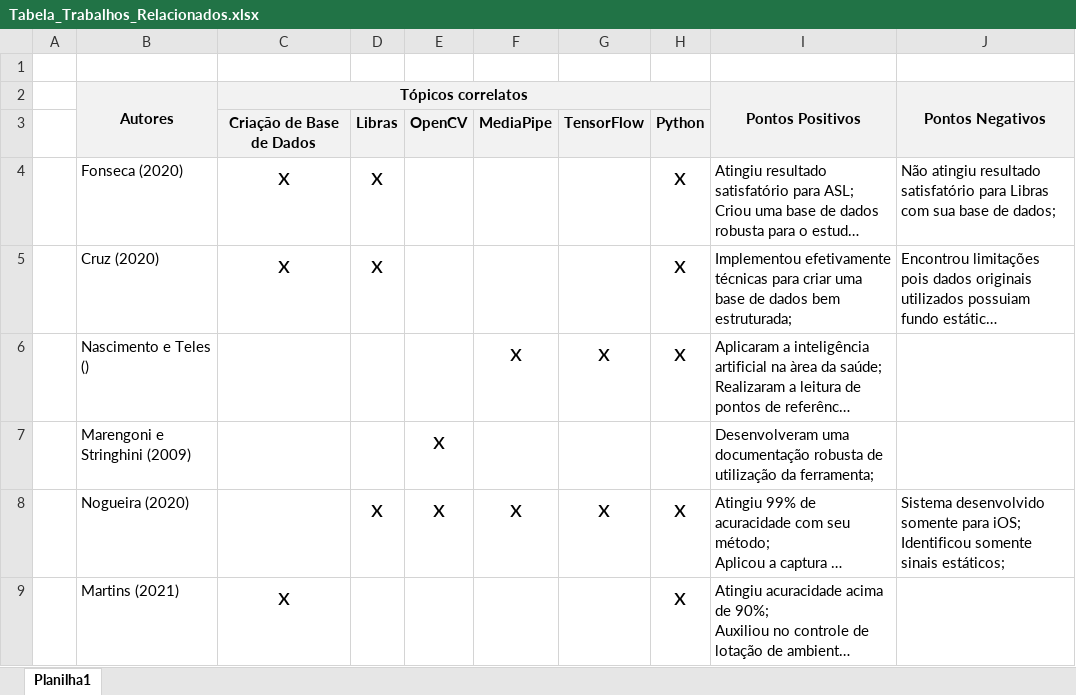
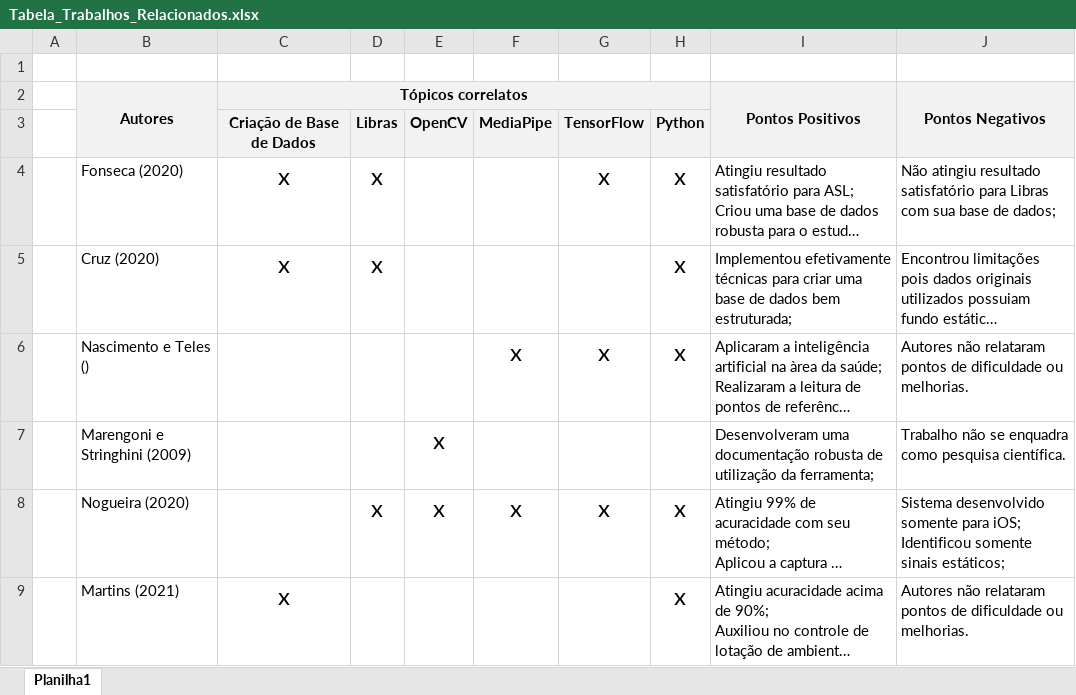
Before and after one commit to mateberson/Trabalho-de-Graduacao, an Excel workbook: Documentação/Tabela_Trabalhos_Relacionados.xlsx, sheet Planilha1, drawn as a sheet; long unchanged cells end in …; values as stored, in another font and other column widths than the file's, no borders; the diff names each change by its address in the sheet, - before the commit and + after, or states it on an @@ line.

Commit message:
Finalização da tabela de trabalhos relacionados
Alteração de texto e finalização da tabela de trabalhos relacionados

```diff
--- a/Documentação/Tabela_Trabalhos_Relacionados.xlsx (sheet Planilha1)
+++ b/Documentação/Tabela_Trabalhos_Relacionados.xlsx (sheet Planilha1)
-G4: (empty)
+G4: x
-J6 (Pontos Negativos): (empty)
+J6 (Pontos Negativos): Autores não relataram pontos de dificuldade ou melhorias.
-J7 (Pontos Negativos): (empty)
+J7 (Pontos Negativos): Trabalho não se enquadra como pesquisa científica.
-J9 (Pontos Negativos): (empty)
+J9 (Pontos Negativos): Autores não relataram pontos de dificuldade ou melhorias.
```
Also changed, not shown: 3 other files.
